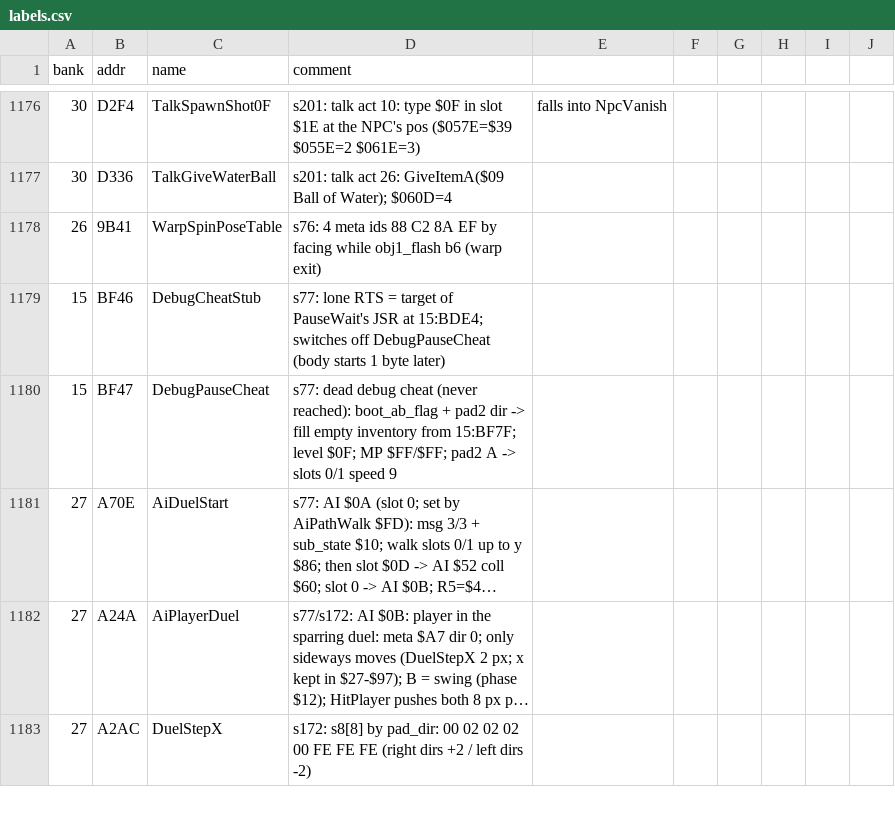
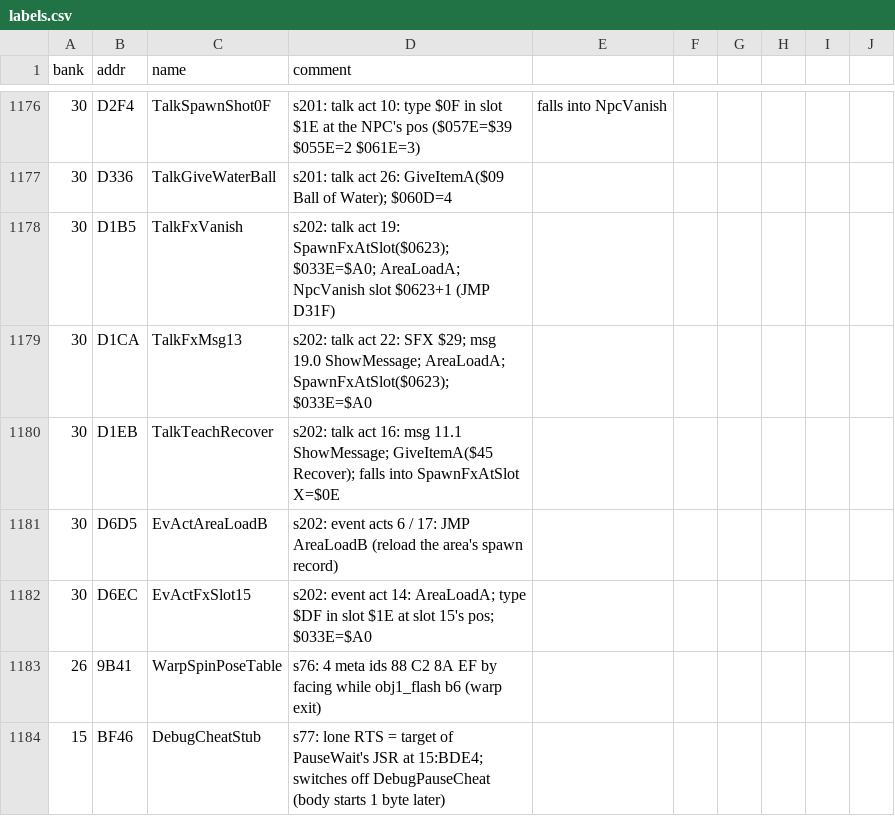
Before and after one commit to sleepy9090/CRYSTAL-AI-LIS, a CSV file: labels.csv, drawn as a sheet; only a part is shown, gaps mark what is left out; the shorter side is filled out with more unchanged rows; long unchanged cells end in …; the diff names each change by its address in the sheet, - before the commit and + after, or states it on an @@ line.

```diff
--- a/labels.csv
+++ b/labels.csv
+row 1178: 30 | D1B5 | TalkFxVanish | s202: talk act 19: SpawnFxAtSlot($0623); $033E=$A0; AreaLoadA; NpcVanish slot $0623+1 (JMP D31F)
+row 1179: 30 | D1CA | TalkFxMsg13 | s202: talk act 22: SFX $29; msg 19.0 ShowMessage; AreaLoadA; SpawnFxAtSlot($0623); $033E=$A0
+row 1180: 30 | D1EB | TalkTeachRecover | s202: talk act 16: msg 11.1 ShowMessage; GiveItemA($45 Recover); falls into SpawnFxAtSlot X=$0E
+row 1181: 30 | D6D5 | EvActAreaLoadB | s202: event acts 6 / 17: JMP AreaLoadB (reload the area's spawn record)
+row 1182: 30 | D6EC | EvActFxSlot15 | s202: event act 14: AreaLoadA; type $DF in slot $1E at slot 15's pos; $033E=$A0
```
Also changed, not shown: 7 other files.
